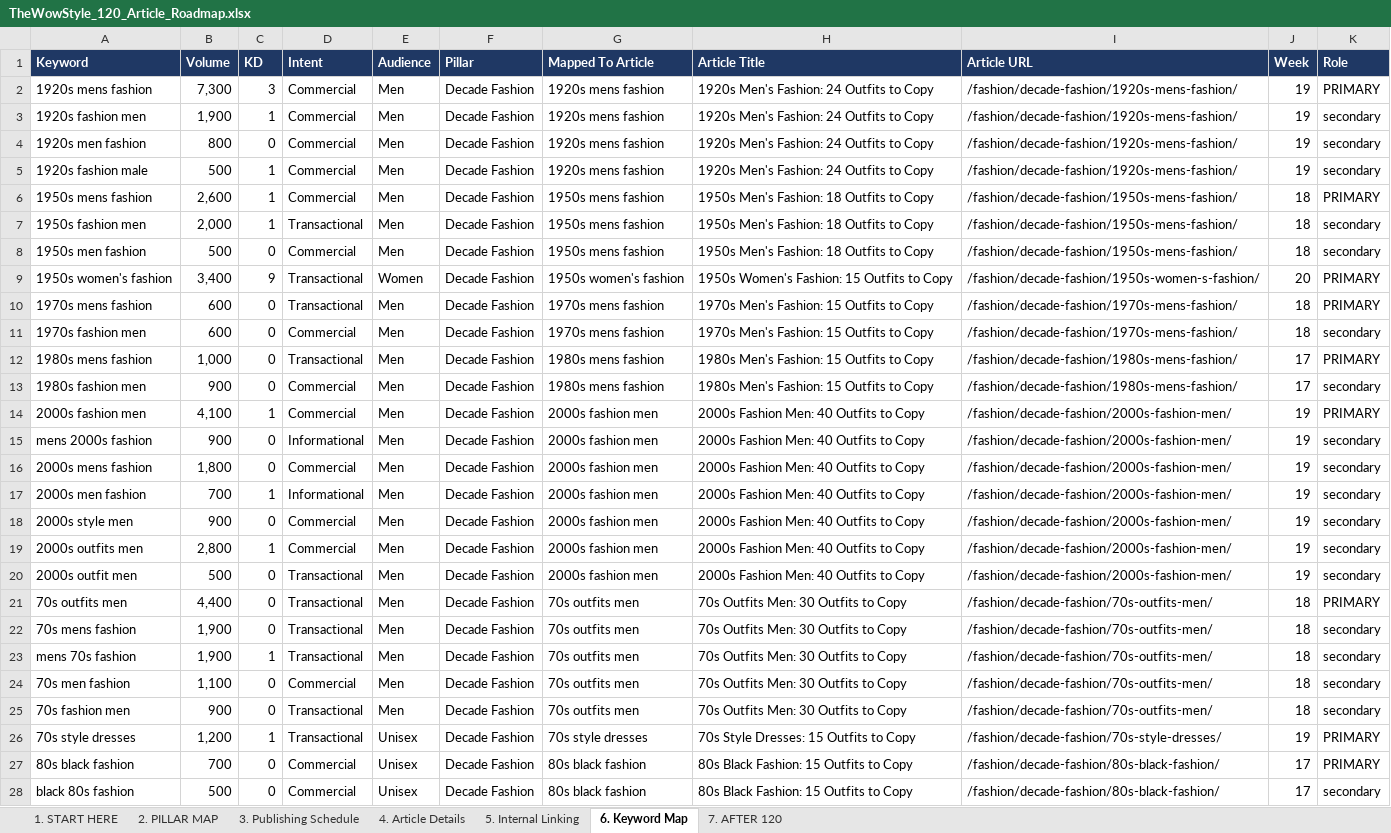
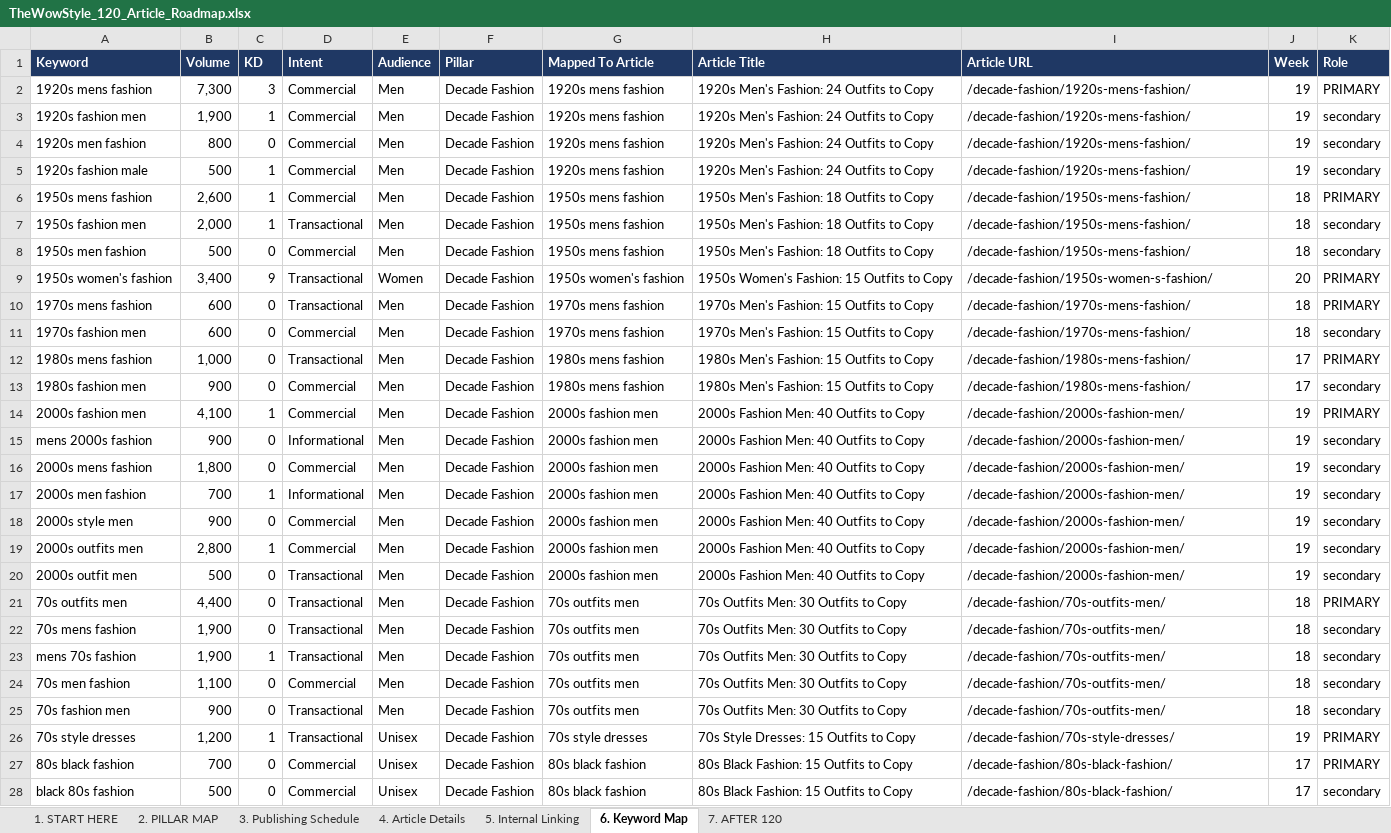
Before and after one commit to lintazubair71-cloud/pdrproject, an Excel workbook: TheWowStyle_120_Article_Roadmap.xlsx, sheet 6. Keyword Map, drawn as a sheet; only a part is shown; values as stored, in another font and other column widths than the file's, no borders; the diff covers the shown part only; the diff names each change by its address in the sheet, - before the commit and + after, or states it on an @@ line.

```diff
--- a/TheWowStyle_120_Article_Roadmap.xlsx (sheet 6. Keyword Map)
+++ b/TheWowStyle_120_Article_Roadmap.xlsx (sheet 6. Keyword Map)
-I2:I5 (Article URL): /fashion/decade-fashion/1920s-mens-fashion/
+I2:I5 (Article URL): /decade-fashion/1920s-mens-fashion/
-I6:I8 (Article URL): /fashion/decade-fashion/1950s-mens-fashion/
+I6:I8 (Article URL): /decade-fashion/1950s-mens-fashion/
-I9 (Article URL): /fashion/decade-fashion/1950s-women-s-fashion/
+I9 (Article URL): /decade-fashion/1950s-women-s-fashion/
-I10:I11 (Article URL): /fashion/decade-fashion/1970s-mens-fashion/
+I10:I11 (Article URL): /decade-fashion/1970s-mens-fashion/
-I12:I13 (Article URL): /fashion/decade-fashion/1980s-mens-fashion/
+I12:I13 (Article URL): /decade-fashion/1980s-mens-fashion/
-I14:I20 (Article URL): /fashion/decade-fashion/2000s-fashion-men/
+I14:I20 (Article URL): /decade-fashion/2000s-fashion-men/
-I21:I25 (Article URL): /fashion/decade-fashion/70s-outfits-men/
+I21:I25 (Article URL): /decade-fashion/70s-outfits-men/
-I26 (Article URL): /fashion/decade-fashion/70s-style-dresses/
+I26 (Article URL): /decade-fashion/70s-style-dresses/
-I27:I28 (Article URL): /fashion/decade-fashion/80s-black-fashion/
+I27:I28 (Article URL): /decade-fashion/80s-black-fashion/
```
Also changed, not shown: 221 edited cells elsewhere in this sheet, sheet 5. Internal Linking, sheet 4. Article Details, sheet 2. PILLAR MAP, sheet 1. START HERE, sheet 7. AFTER 120, 1 other file.
